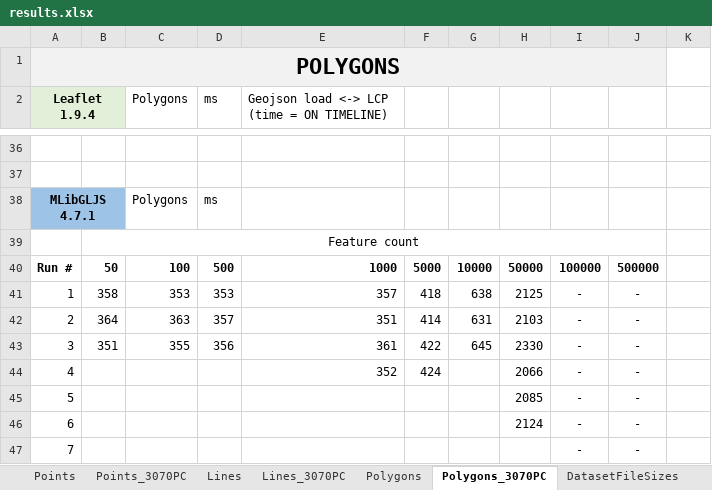
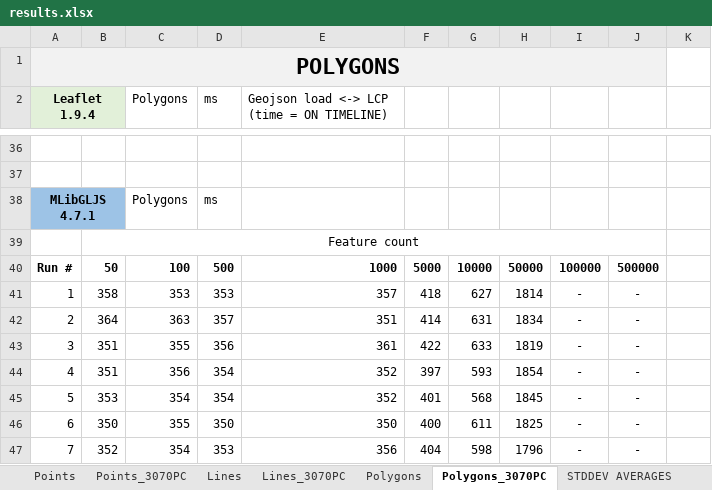
Before and after one commit to balladaniel/webmaplibs_performance, an Excel workbook: results.xlsx, sheet Polygons_3070PC, drawn as a sheet; only a part is shown, gaps mark what is left out; values as stored, in another font and other column widths than the file's, no borders; charts and pictures not drawn; the diff covers the shown part only; the diff names each change by its address in the sheet, - before the commit and + after, or states it on an @@ line.

```diff
--- a/results.xlsx (sheet Polygons_3070PC)
+++ b/results.xlsx (sheet Polygons_3070PC)
+sheet tab: STDDEV AVERAGES
-G41: 638
+G41: 627
-H41: 2125
+H41: 1814
-H42: 2103
+H42: 1834
-G43: 645
+G43: 633
-H43: 2330
+H43: 1819
-B44: (empty)
+B44: 351
-C44 (Polygons): (empty)
+C44 (Polygons): 356
-D44:D45 (ms): (empty)
+D44:D45 (ms): 354
-F44: 424
+F44: 397
-G44: (empty)
+G44: 593
-H44: 2066
+H44: 1854
-B45: (empty)
+B45: 353
-C45 (Polygons): (empty)
+C45 (Polygons): 354
-E45: (empty)
+E45: 352
-F45: (empty)
+F45: 401
-G45: (empty)
+G45: 568
-H45: 2085
+H45: 1845
-B46: (empty)
+B46: 350
-C46 (Polygons): (empty)
+C46 (Polygons): 355
-D46 (ms): (empty)
+D46 (ms): 350
-E46: (empty)
+E46: 350
-F46: (empty)
+F46: 400
-G46: (empty)
+G46: 611
-H46: 2124
+H46: 1825
-B47: (empty)
+B47: 352
-C47 (Polygons): (empty)
+C47 (Polygons): 354
-D47 (ms): (empty)
+D47 (ms): 353
-E47: (empty)
+E47: 356
-F47: (empty)
+F47: 404
-G47: (empty)
+G47: 598
-H47: (empty)
+H47: 1796
```
Also changed, not shown: 6 added rows, 6 removed rows, 198 edited cells and cell formats elsewhere in this sheet, sheet Points_3070PC, sheet Lines_3070PC, sheet Points, sheet Lines, sheet Polygons, other sheet tabs, charts or pictures.
